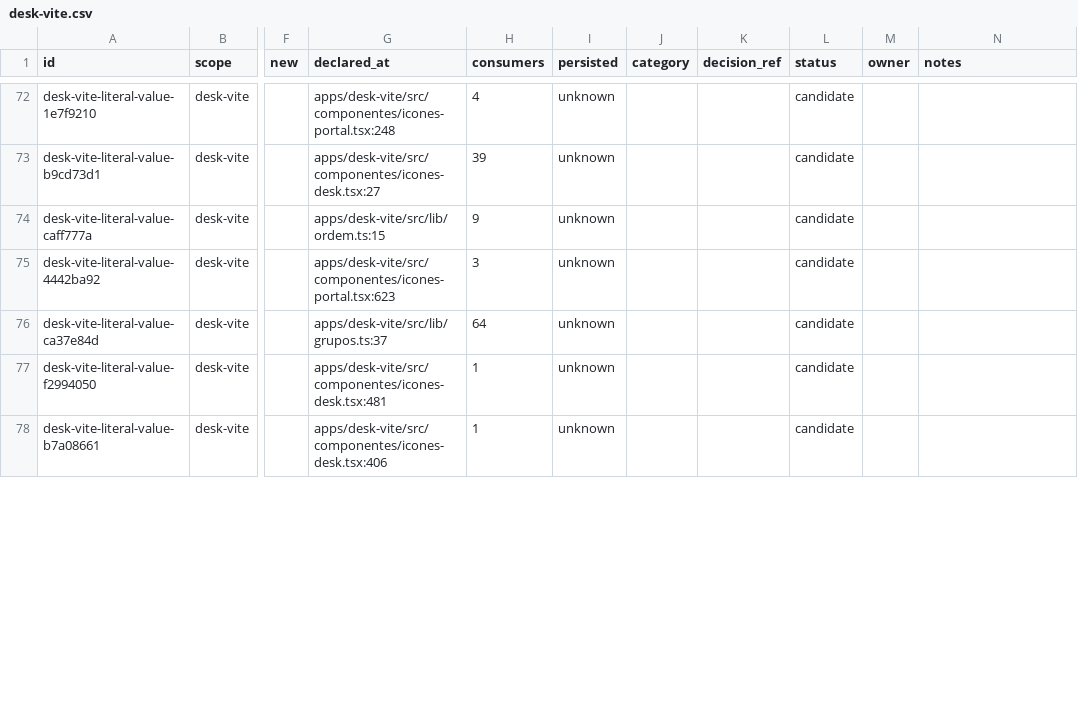
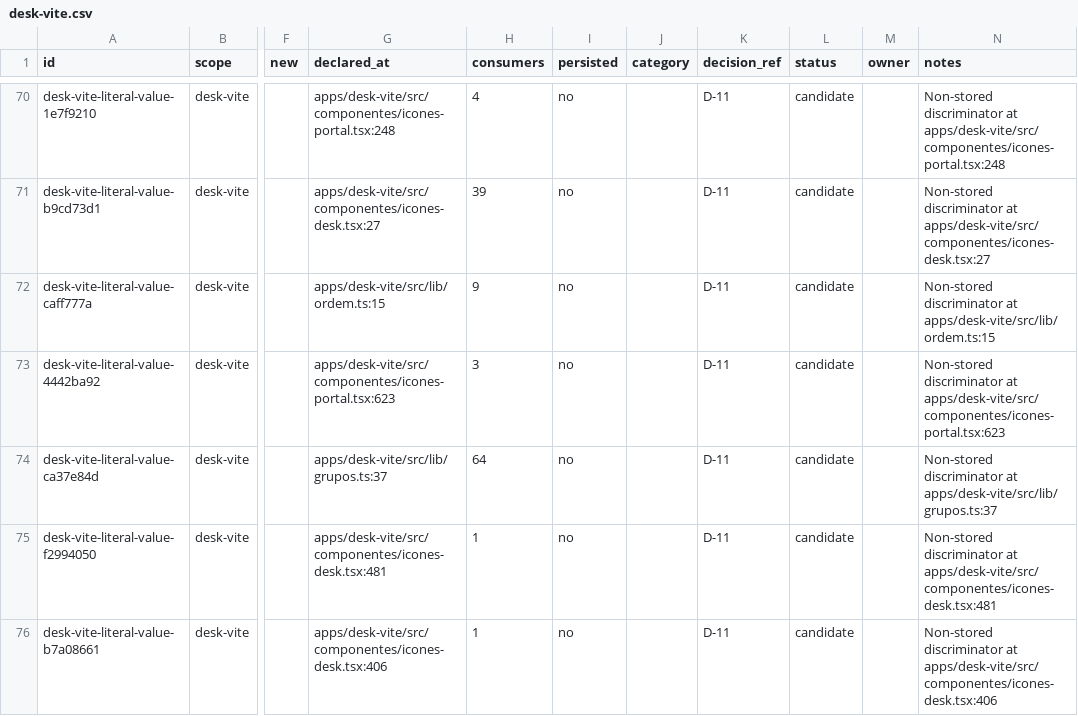
Before and after one commit to andersl06/usepipe, a CSV file: .planning/phases/01-padronizar-linguagem-t-cnica-navega-o-e-renderiza-o/std/map/desk-vite.csv, drawn as a sheet; only a part is shown, gaps mark what is left out; addresses are those after the commit; the diff covers the shown part only; the diff names each change by its address in the sheet, - before the commit and + after, or states it on an @@ line.

```diff
--- a/.planning/phases/01-padronizar-linguagem-t-cnica-navega-o-e-renderiza-o/std/map/desk-vite.csv
+++ b/.planning/phases/01-padronizar-linguagem-t-cnica-navega-o-e-renderiza-o/std/map/desk-vite.csv
-I70:I76 (persisted): unknown
+I70:I76 (persisted): no
-K70:K76 (decision_ref): (empty)
+K70:K76 (decision_ref): D-11
-N70 (notes): (empty)
+N70 (notes): Non-stored discriminator at apps/desk-vite/src/componentes/icones-portal.tsx:248
-N71 (notes): (empty)
+N71 (notes): Non-stored discriminator at apps/desk-vite/src/componentes/icones-desk.tsx:27
-N72 (notes): (empty)
+N72 (notes): Non-stored discriminator at apps/desk-vite/src/lib/ordem.ts:15
-N73 (notes): (empty)
+N73 (notes): Non-stored discriminator at apps/desk-vite/src/componentes/icones-portal.tsx:623
-N74 (notes): (empty)
+N74 (notes): Non-stored discriminator at apps/desk-vite/src/lib/grupos.ts:37
-N75 (notes): (empty)
+N75 (notes): Non-stored discriminator at apps/desk-vite/src/componentes/icones-desk.tsx:481
-N76 (notes): (empty)
+N76 (notes): Non-stored discriminator at apps/desk-vite/src/componentes/icones-desk.tsx:406
```
Also changed, not shown: 3 removed rows and 90 edited cells elsewhere in this file, .planning/phases/01-padronizar-linguagem-t-cnica-navega-o-e-renderiza-o/std/map/crm.csv, .planning/phases/01-padronizar-linguagem-t-cnica-navega-o-e-renderiza-o/std/map/gestao-vite.csv, 19 other files.
